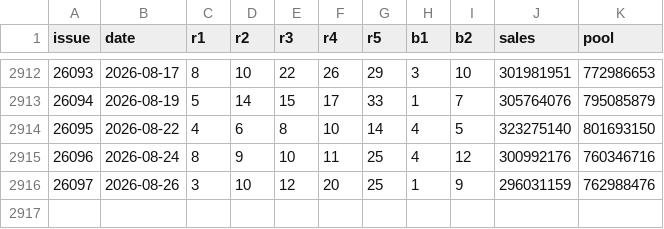
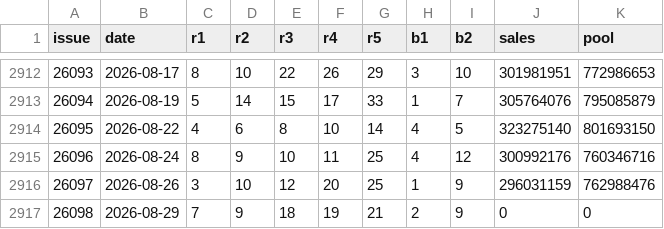
Before and after one commit to jeno-debug/lottery, a CSV file: data/dlt_history.csv, drawn as a sheet; only a part is shown, gaps mark what is left out.

```diff
--- a/data/dlt_history.csv
+++ b/data/dlt_history.csv
@@ -2916 +2916,2 @@ issue,date,r1,r2,r3,r4,r5,b1,b2,sales,pool
 26097,2026-08-26,3,10,12,20,25,1,9,296031159,762988476
+26098,2026-08-29,7,9,18,19,21,2,9,0,0
```
Also changed, not shown: 4 other files.
